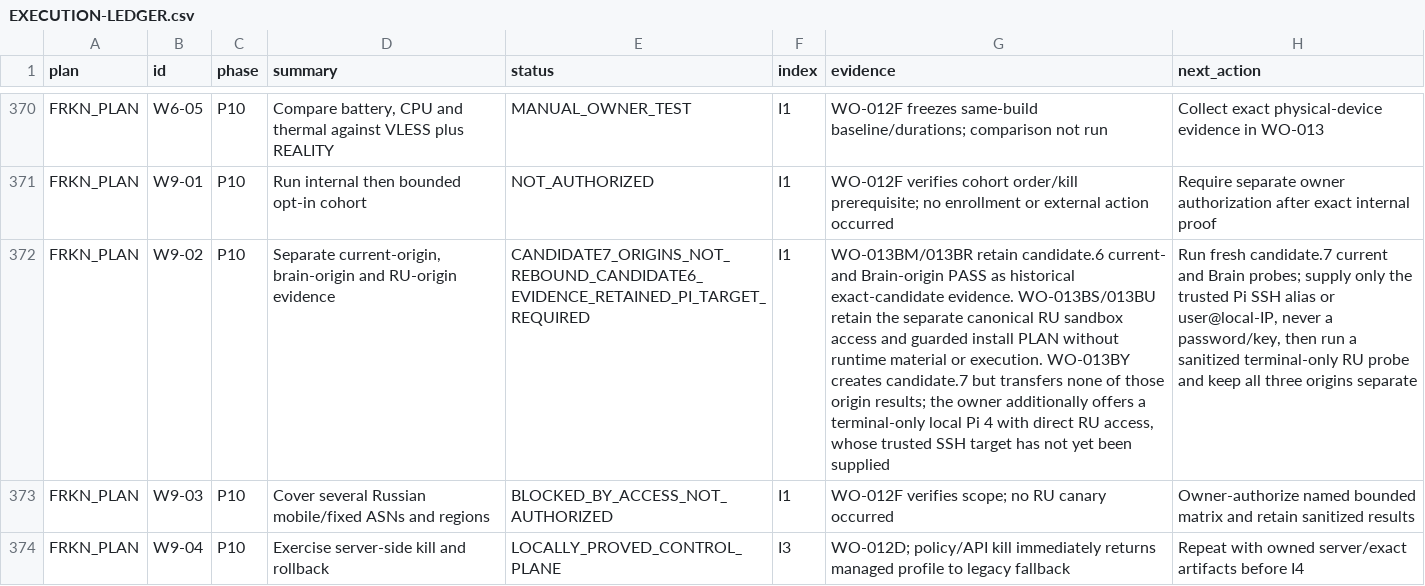
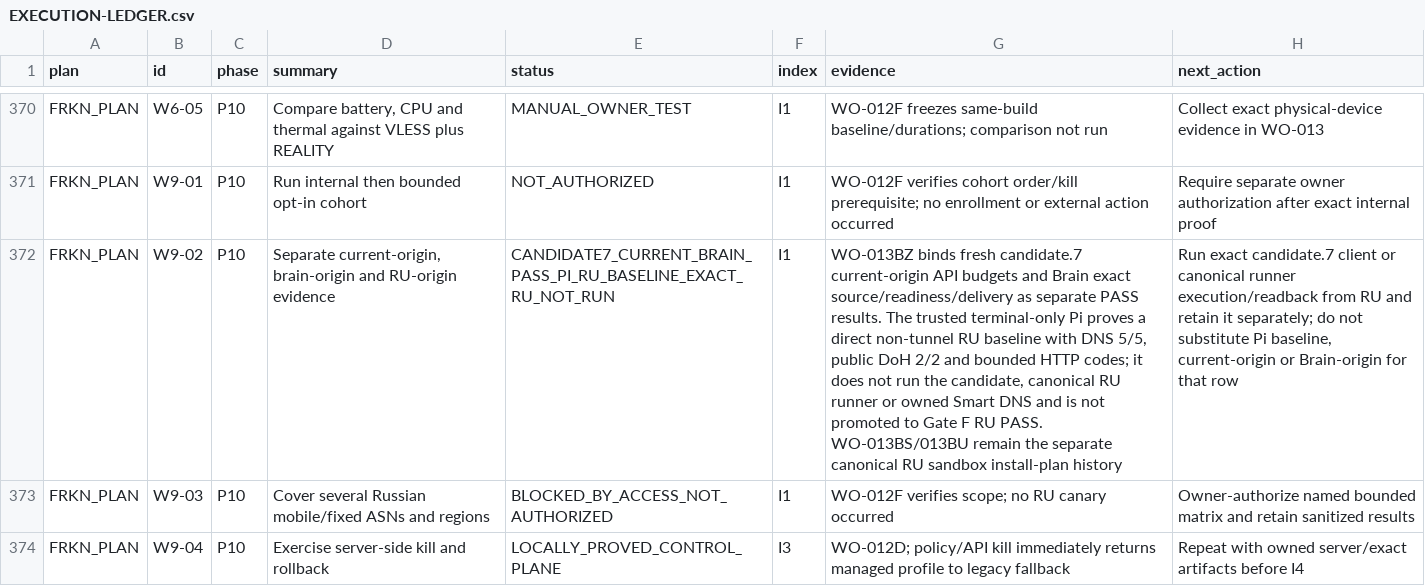
Before and after one commit to Kiwunaka/portal, a CSV file: docs/developer/work-orders/2026-08-21--release-1.2.0-megaplan/EXECUTION-LEDGER.csv, drawn as a sheet; only a part is shown, gaps mark what is left out; the diff covers the shown part only; the diff names each change by its address in the sheet, - before the commit and + after, or states it on an @@ line.

Commit message:
docs(release): bind candidate7 runtime and Pi RU evidence

```diff
--- a/docs/developer/work-orders/2026-08-21--release-1.2.0-megaplan/EXECUTION-LEDGER.csv
+++ b/docs/developer/work-orders/2026-08-21--release-1.2.0-megaplan/EXECUTION-LEDGER.csv
-E372 (status): CANDIDATE7_ORIGINS_NOT_REBOUND_CANDIDATE6_EVIDENCE_RETAINED_PI_TARGET_REQUIRED
+E372 (status): CANDIDATE7_CURRENT_BRAIN_PASS_PI_RU_BASELINE_EXACT_RU_NOT_RUN
-G372 (evidence): WO-013BM/013BR retain candidate.6 current- and Brain-origin PASS as historical exact-candidate evidence. WO-013BS/013BU retain the separate canonical RU sandbox access and guarded install PLAN without runtime material or execution. WO-013BY creates candidate.7 but transfers none of those origin results; the owner additionally offers a terminal-only local Pi 4 with direct RU access, whose trusted SSH target has not yet been supplied
+G372 (evidence): WO-013BZ binds fresh candidate.7 current-origin API budgets and Brain exact source/readiness/delivery as separate PASS results. The trusted terminal-only Pi proves a direct non-tunnel RU baseline with DNS 5/5, public DoH 2/2 and bounded HTTP codes; it does not run the candidate, canonical RU runner or owned Smart DNS and is not promoted to Gate F RU PASS. WO-013BS/013BU remain the separate canonical RU sandbox install-plan history
-H372 (next_action): Run fresh candidate.7 current and Brain probes; supply only the trusted Pi SSH alias or user@local-IP, never a password/key, then run a sanitized terminal-only RU probe and keep all three origins separate
+H372 (next_action): Run exact candidate.7 client or canonical runner execution/readback from RU and retain it separately; do not substitute Pi baseline, current-origin or Brain-origin for that row
```
Also changed, not shown: 15 edited cells elsewhere in this file, 8 other files.
